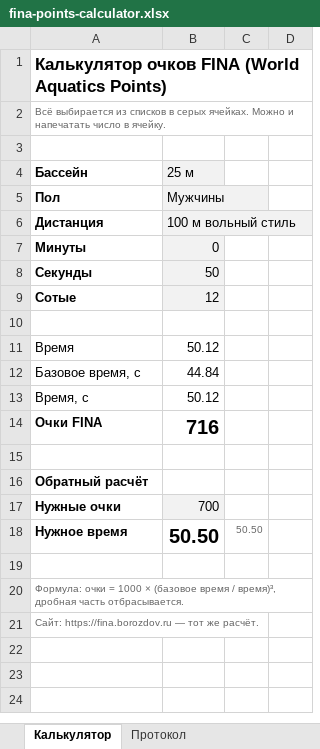
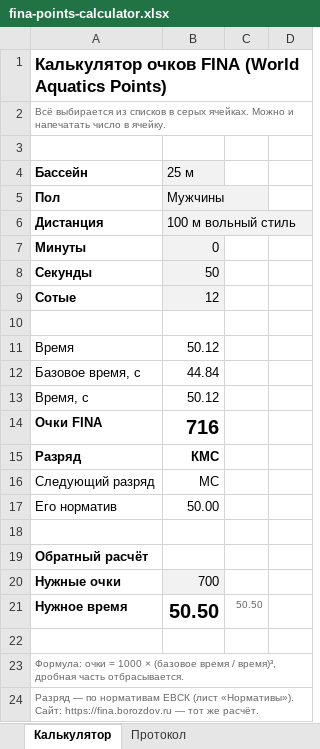
Before and after one commit to borozdov/fina-points-calculator, an Excel workbook: excel/fina-points-calculator.xlsx, sheet Калькулятор, drawn as a sheet; values as stored, in another font and other column widths than the file's, no borders; addresses are those after the commit; the diff names each change by its address in the sheet, - before the commit and + after, or states it on an @@ line.

```diff
--- a/excel/fina-points-calculator.xlsx (sheet Калькулятор)
+++ b/excel/fina-points-calculator.xlsx (sheet Калькулятор)
+row 15: Разряд | КМС
+row 16: Следующий разряд | МС
+row 17: Его норматив | 50.00
-A24 (Бассейн): Сайт: https://fina.borozdov.ru…
+A24 (Бассейн): Разряд — по нормативам ЕВСК (лист «Нормативы»). Сайт: https://fina.borozdov.ru…
```
Also changed, not shown: sheet Протокол, other sheet tabs, formulas that keep their value, hidden cells, 2 other files.
